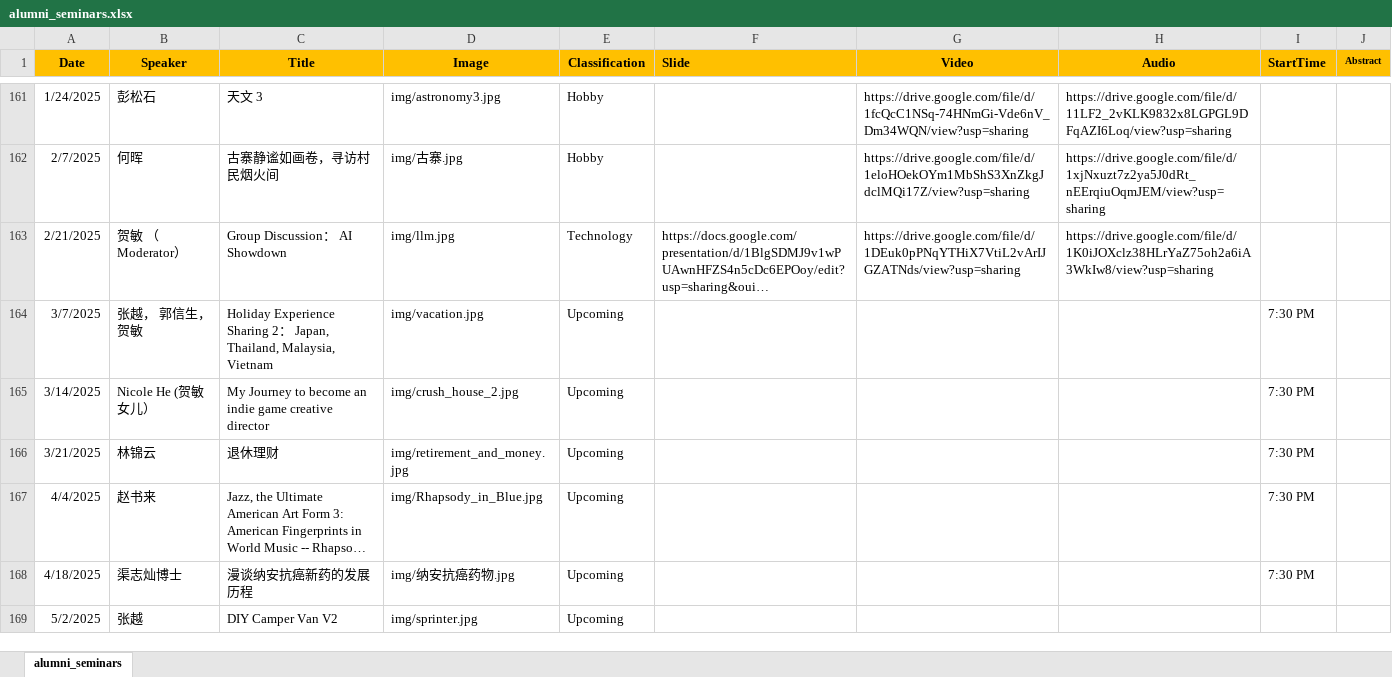
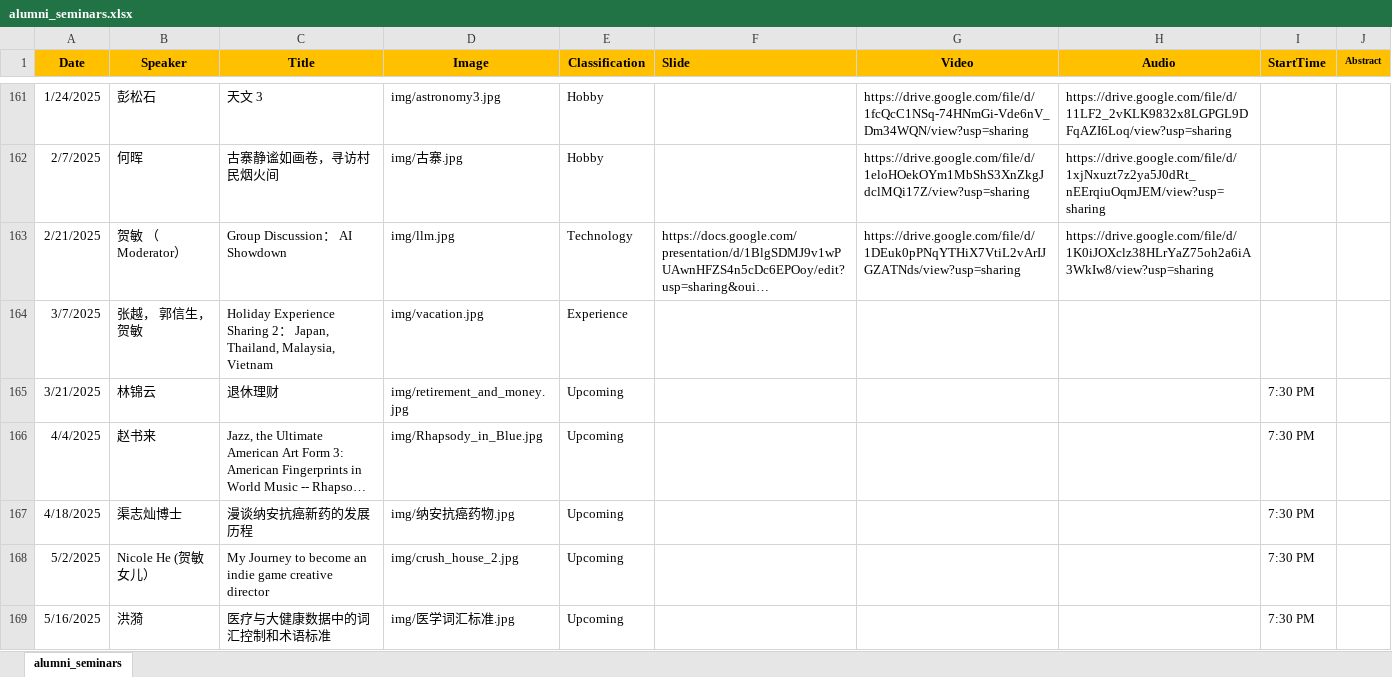
Before and after one commit to wulibeida79/wulibeida79.github.io, an Excel workbook: alumni_seminars.xlsx, sheet alumni_seminars, drawn as a sheet; only a part is shown, gaps mark what is left out; long unchanged cells end in …; values as stored, in another font and other column widths than the file's, no borders; removed rows and columns are numbered as before the commit, all else as after; the diff names each change by its address in the sheet, - before the commit and + after, or states it on an @@ line.

Commit message:
Add files via upload

```diff
--- a/alumni_seminars.xlsx (sheet alumni_seminars)
+++ b/alumni_seminars.xlsx (sheet alumni_seminars)
-E164 (Classification): Upcoming
+E164 (Classification): Experience
-I164 (StartTime): 7:30 PM
+I164 (StartTime): (empty)
-row 165: 3/14/2025 | Nicole He (贺敏女儿） | My Journey to become an indie game creative director | img/crush_house_2.jpg | Upcoming |  |  |  | 7:30 PM
-B168 (Speaker): 张越
+B168 (Speaker): Nicole He (贺敏女儿）
-C168 (Title): DIY Camper Van V2
+C168 (Title): My Journey to become an indie game creative director
-D168 (Image): img/sprinter.jpg
+D168 (Image): img/crush_house_2.jpg
-I168 (StartTime): (empty)
+I168 (StartTime): 7:30 PM
+row 169: 5/16/2025 | 洪漪 | 医疗与大健康数据中的词汇控制和术语标准 | img/医学词汇标准.jpg | Upcoming |  |  |  | 7:30 PM
```
